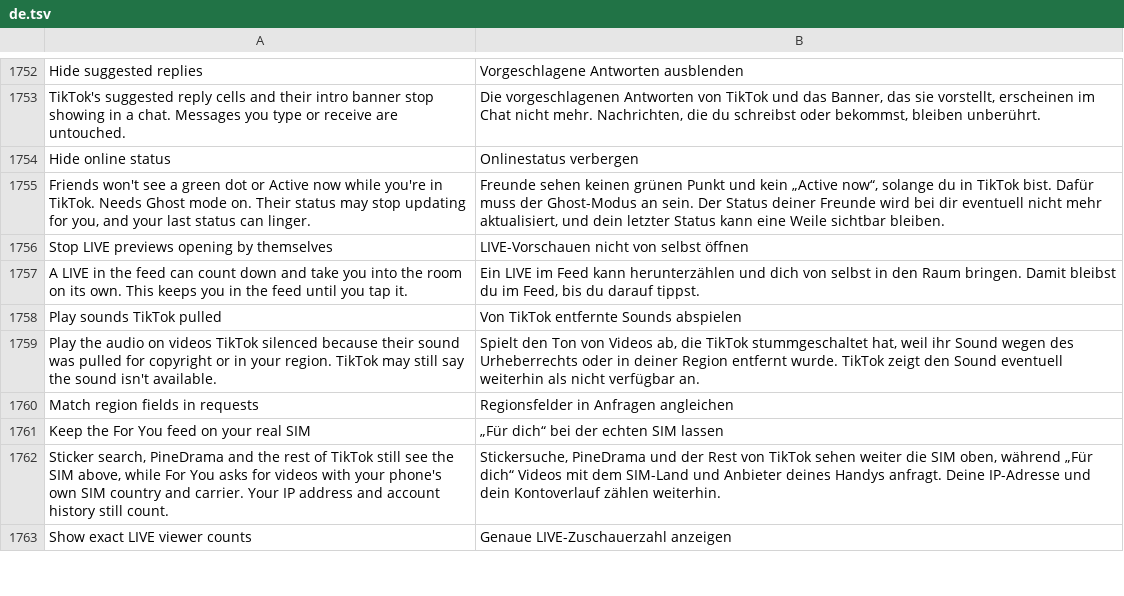
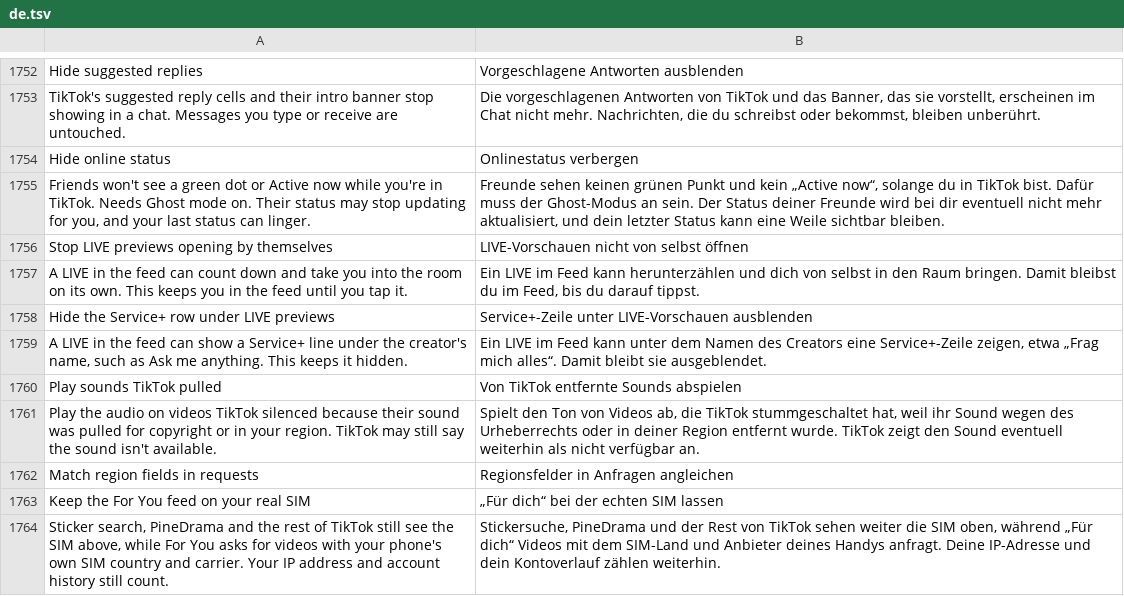
Before and after one commit to SysAdminDoc/HushFeed, a TSV file: extensions/tiktok/src/main/l10n/de.tsv, drawn as a sheet; only a part is shown, gaps mark what is left out; the shorter side is filled out with more unchanged rows; the diff names each change by its address in the sheet, - before the commit and + after, or states it on an @@ line.

```diff
--- a/extensions/tiktok/src/main/l10n/de.tsv
+++ b/extensions/tiktok/src/main/l10n/de.tsv
+row 1758: Hide the Service+ row under LIVE previews | Service+-Zeile unter LIVE-Vorschauen ausblenden
+row 1759: A LIVE in the feed can show a Service+ line under the creator's name, such as Ask me anything. This keeps it hidden. | Ein LIVE im Feed kann unter dem Namen des Creators eine Service+-Zeile zeigen, etwa „Frag mich alles“. Damit bleibt sie ausgeblendet.
```
Also changed, not shown: extensions/tiktok/src/main/l10n/az.tsv, extensions/tiktok/src/main/l10n/es.tsv, 26 other files.
